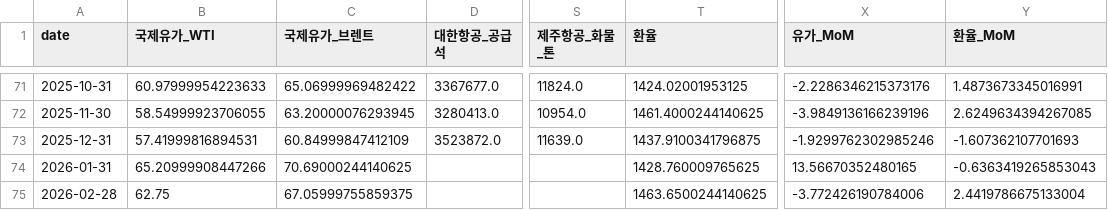
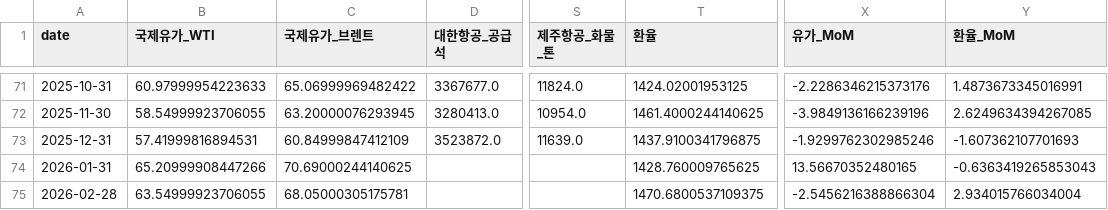
Before and after one commit to stox74/stock_forecast, a CSV file: ODP/Industry_Data_Process/2_Air_Tourism/air_tourism_analyzed_2020이후.csv, drawn as a sheet; only a part is shown, gaps mark what is left out; the diff names each change by its address in the sheet, - before the commit and + after, or states it on an @@ line.

```diff
--- a/ODP/Industry_Data_Process/2_Air_Tourism/air_tourism_analyzed_2020이후.csv
+++ b/ODP/Industry_Data_Process/2_Air_Tourism/air_tourism_analyzed_2020이후.csv
-B75 (국제유가_WTI): 62.75
+B75 (국제유가_WTI): 63.54999923706055
-C75 (국제유가_브렌트): 67.05999755859375
+C75 (국제유가_브렌트): 68.05000305175781
-T75 (환율): 1463.6500244140625
+T75 (환율): 1470.6800537109375
-X75 (유가_MoM): -3.772426190784006
+X75 (유가_MoM): -2.5456216388866304
-Y75 (환율_MoM): 2.4419786675133004
+Y75 (환율_MoM): 2.934015766034004
```
Also changed, not shown: ODP/Industry_Data_Process/2_Air_Tourism/air_tourism_analyzed_전체.csv, ODP/Industry_Data_Process/2_Air_Tourism/air_tourism_analyzed_주요지표.csv, 19 other files.
